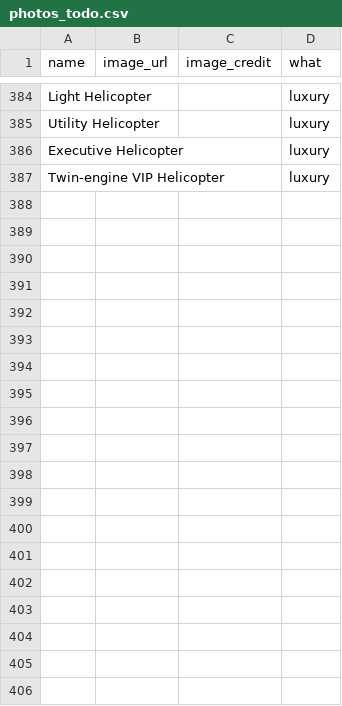
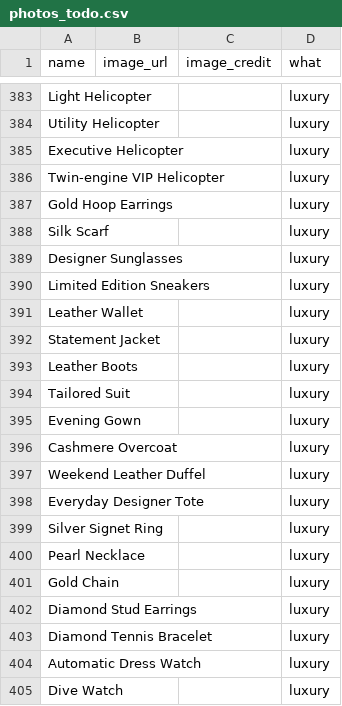
Before and after one commit to kingkelly12/Wealthcraft-backend, a CSV file: scripts/catalog/data/photos_todo.csv, drawn as a sheet; only a part is shown, gaps mark what is left out; the diff covers the shown part only; the diff names each change by its address in the sheet, - before the commit and + after, or states it on an @@ line.

```diff
--- a/scripts/catalog/data/photos_todo.csv
+++ b/scripts/catalog/data/photos_todo.csv
+row 387: Gold Hoop Earrings |  |  | luxury
+row 388: Silk Scarf |  |  | luxury
+row 389: Designer Sunglasses |  |  | luxury
+row 390: Limited Edition Sneakers |  |  | luxury
+row 391: Leather Wallet |  |  | luxury
+row 392: Statement Jacket |  |  | luxury
+row 393: Leather Boots |  |  | luxury
+row 394: Tailored Suit |  |  | luxury
+row 395: Evening Gown |  |  | luxury
+row 396: Cashmere Overcoat |  |  | luxury
+row 397: Weekend Leather Duffel |  |  | luxury
+row 398: Everyday Designer Tote |  |  | luxury
+row 399: Silver Signet Ring |  |  | luxury
+row 400: Pearl Necklace |  |  | luxury
+row 401: Gold Chain |  |  | luxury
+row 402: Diamond Stud Earrings |  |  | luxury
+row 403: Diamond Tennis Bracelet |  |  | luxury
+row 404: Automatic Dress Watch |  |  | luxury
+row 405: Dive Watch |  |  | luxury
```
Also changed, not shown: 23 added rows and 1 removed row elsewhere in this file, 14 other files.
